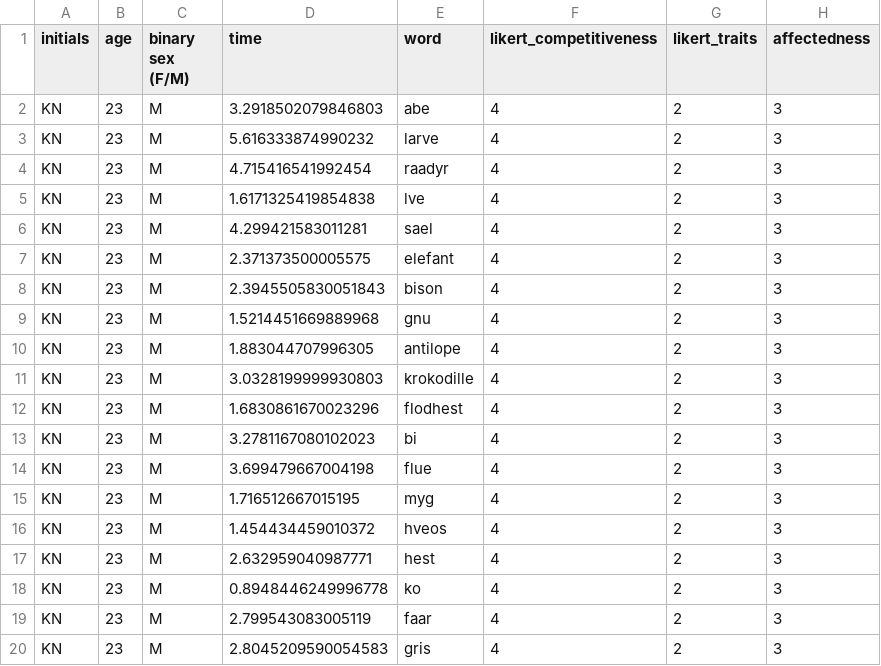
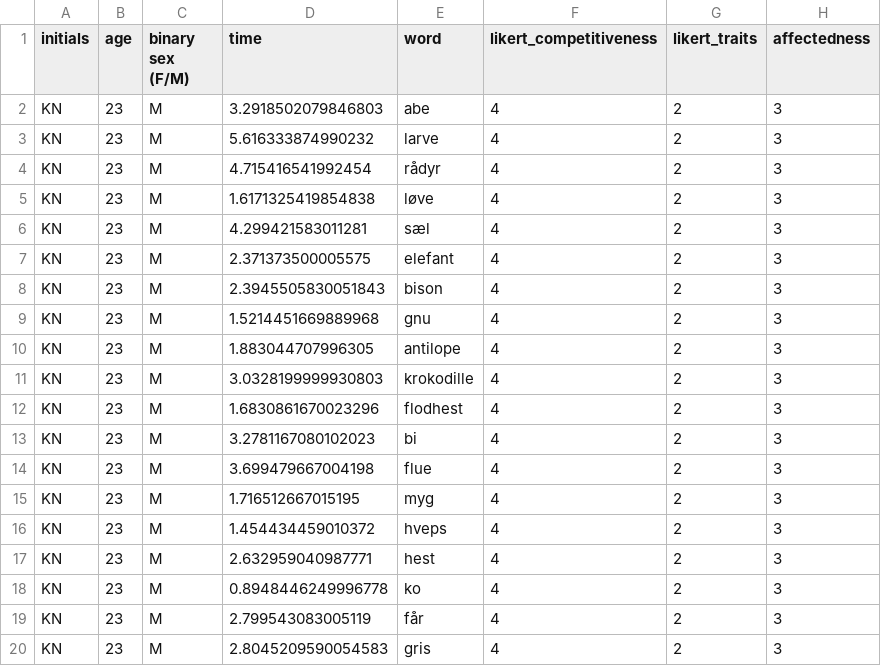
Before and after one commit to sararoedernielsen/cogcomlogfiles, a CSV file: logfile_KN_2023-12-11_15h49.26.330.csv, drawn as a sheet.

Commit message:
Update logfile_KN_2023-12-11_15h49.26.330.csv

```diff
--- a/logfile_KN_2023-12-11_15h49.26.330.csv
+++ b/logfile_KN_2023-12-11_15h49.26.330.csv
@@ -3,5 +3,5 @@ KN,23,M,3.2918502079846803,abe,4,2,3
 KN,23,M,5.616333874990232,larve,4,2,3
-KN,23,M,4.715416541992454,raadyr,4,2,3
-KN,23,M,1.6171325419854838,lve,4,2,3
-KN,23,M,4.299421583011281,sael,4,2,3
+KN,23,M,4.715416541992454,rådyr,4,2,3
+KN,23,M,1.6171325419854838,løve,4,2,3
+KN,23,M,4.299421583011281,sæl,4,2,3
 KN,23,M,2.371373500005575,elefant,4,2,3
@@ -15,6 +15,6 @@ KN,23,M,3.699479667004198,flue,4,2,3
 KN,23,M,1.716512667015195,myg,4,2,3
-KN,23,M,1.454434459010372,hveos,4,2,3
+KN,23,M,1.454434459010372,hveps,4,2,3
 KN,23,M,2.632959040987771,hest,4,2,3
 KN,23,M,0.8948446249996778,ko,4,2,3
-KN,23,M,2.799543083005119,faar,4,2,3
+KN,23,M,2.799543083005119,får,4,2,3
 KN,23,M,2.8045209590054583,gris,4,2,3
```
